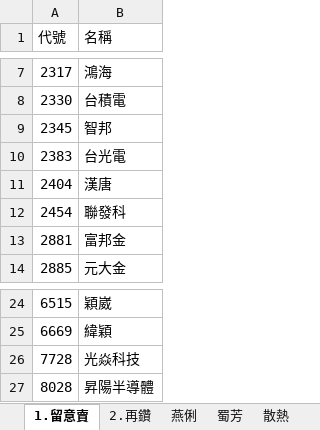
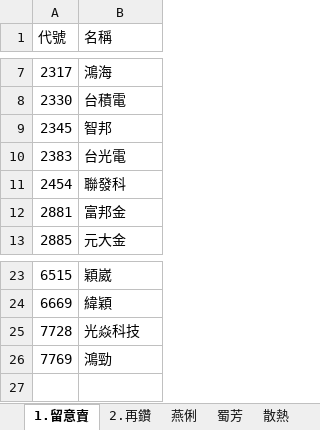
Before and after one commit to ONicole0101/Gold, an Excel workbook: Allcsv/GoldSheet.xlsx, sheet 1.留意賣, drawn as a sheet; only a part is shown, gaps mark what is left out; values as stored, in another font and other column widths than the file's, no cell formats; charts and pictures not drawn; removed rows and columns are numbered as before the commit, all else as after; the diff names each change by its address in the sheet, - before the commit and + after, or states it on an @@ line.

Commit message:
U_01.1555

```diff
--- a/Allcsv/GoldSheet.xlsx (sheet 1.留意賣)
+++ b/Allcsv/GoldSheet.xlsx (sheet 1.留意賣)
-row 11: 2404 | 漢唐
-row 27: 8028 | 昇陽半導體
+row 26: 7769 | 鴻勁
```
Also changed, not shown: cell formats, charts or pictures.
